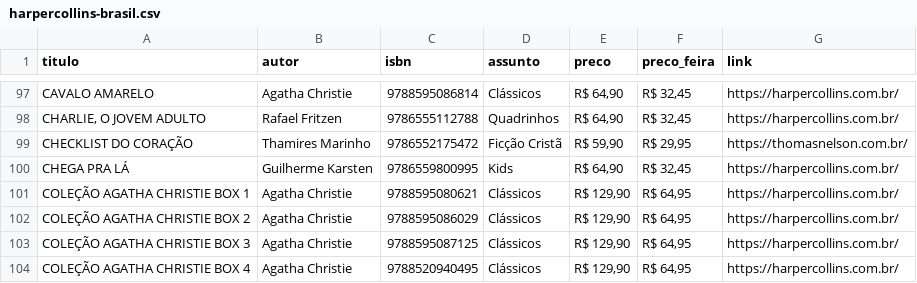
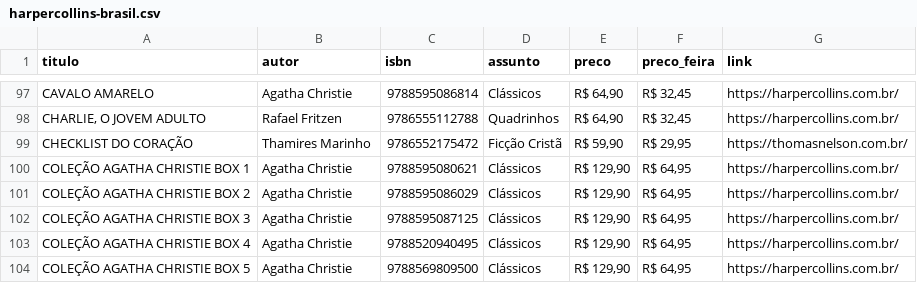
Before and after one commit to henriquecapanema/sentinela-festa-livro-usp, a CSV file: livros/harpercollins-brasil.csv, drawn as a sheet; only a part is shown, gaps mark what is left out; the shorter side is filled out with more unchanged rows; the diff names each change by its address in the sheet, - before the commit and + after, or states it on an @@ line.

```diff
--- a/livros/harpercollins-brasil.csv
+++ b/livros/harpercollins-brasil.csv
-row 100: CHEGA PRA LÁ | Guilherme Karsten | 9786559800995 | Kids | R$ 64,90 | R$ 32,45 | https://harpercollins.com.br/
```
Also changed, not shown: livros/global.csv, livros/male.csv, 10 other files.
